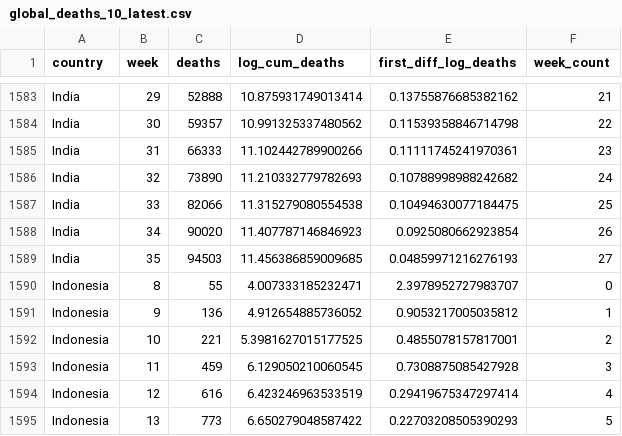
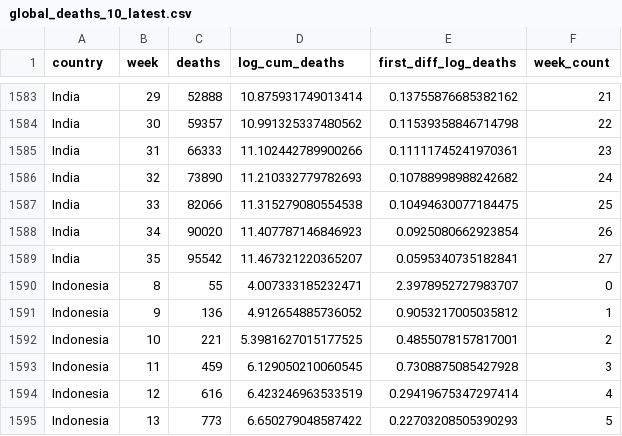
Before and after one commit to joelhay/joelhay.github.io, a CSV file: global_deaths_10_latest.csv, drawn as a sheet; only a part is shown, gaps mark what is left out.

```diff
--- a/global_deaths_10_latest.csv
+++ b/global_deaths_10_latest.csv
@@ -1588,3 +1588,3 @@ India,33,82066,11.315279080554538,0.10494630077184475,25
 India,34,90020,11.407787146846923,0.0925080662923854,26
-India,35,94503,11.456386859009685,0.04859971216276193,27
+India,35,95542,11.467321220365207,0.0595340735182841,27
 Indonesia,8,55,4.007333185232471,2.3978952727983707,0
```
Also changed, not shown: global_cases_100_latest.csv, 6 other files.
